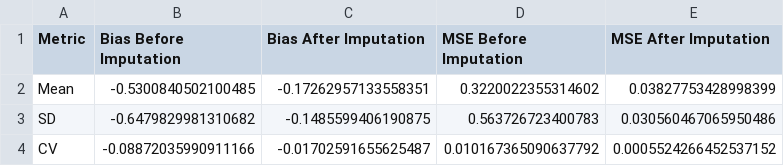
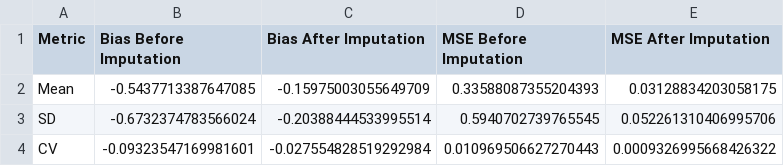
Before and after one commit to AIHNlab/imputation_right_censoring, a CSV file: results/hall/gp_hall_matern52_0.8.csv, drawn as a sheet.

```diff
--- a/results/hall/gp_hall_matern52_0.8.csv
+++ b/results/hall/gp_hall_matern52_0.8.csv
@@ -1,4 +1,4 @@
 Metric,Bias Before Imputation,Bias After Imputation,MSE Before Imputation,MSE After Imputation
-Mean,-0.5300840502100485,-0.17262957133558351,0.3220022355314602,0.03827753428998399
-SD,-0.6479829981310682,-0.1485599406190875,0.563726723400783,0.030560467065950486
-CV,-0.08872035990911166,-0.01702591655625487,0.010167365090637792,0.0005524266452537152
+Mean,-0.5437713387647085,-0.15975003055649709,0.33588087355204393,0.03128834203058175
+SD,-0.6732374783566024,-0.20388444533995514,0.5940702739765545,0.052261310406995706
+CV,-0.09323547169981601,-0.027554828519292984,0.010969506627270443,0.0009326995668426322
```
Also changed, not shown: results/T1DEXI_adults/gp_T1DEXI_adults_squared_exponential_0.7.csv, results/dubosson/gp_dubosson_squared_exponential_0.8.csv, 51 other files.
